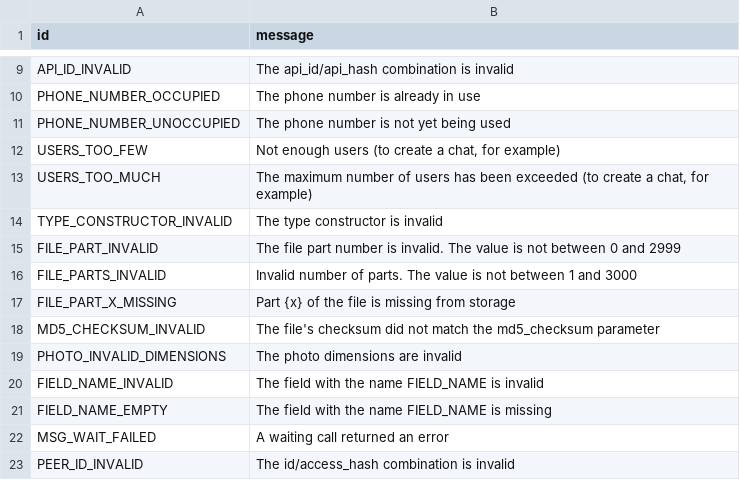
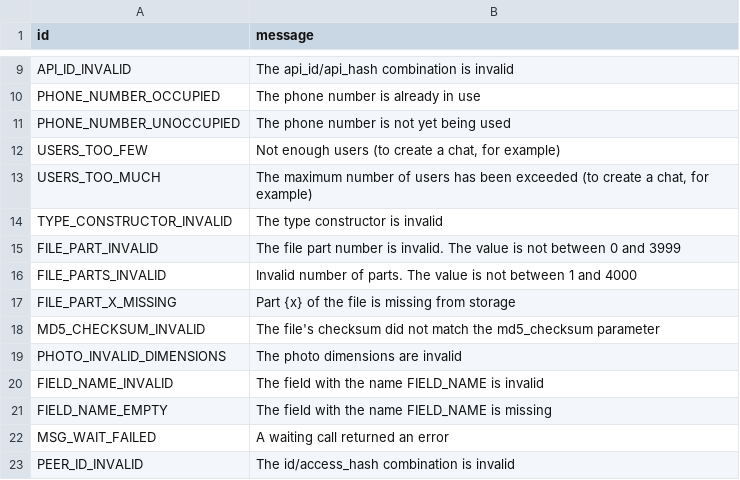
Before and after one commit to kastaid/pyrogramv2, a TSV file: compiler/error/source/400_BAD_REQUEST.tsv, drawn as a sheet; only a part is shown, gaps mark what is left out.

Commit message:
Update FILE_PART(S)_INVALID error message
Telegram now allows uploads up to 2000 MiB in size (4000 parts)

```diff
--- a/compiler/error/source/400_BAD_REQUEST.tsv
+++ b/compiler/error/source/400_BAD_REQUEST.tsv
@@ -14,4 +14,4 @@ USERS_TOO_MUCH	The maximum number of users has been exceeded (to create a chat,
 TYPE_CONSTRUCTOR_INVALID	The type constructor is invalid
-FILE_PART_INVALID	The file part number is invalid. The value is not between 0 and 2999
-FILE_PARTS_INVALID	Invalid number of parts. The value is not between 1 and 3000
+FILE_PART_INVALID	The file part number is invalid. The value is not between 0 and 3999
+FILE_PARTS_INVALID	Invalid number of parts. The value is not between 1 and 4000
 FILE_PART_X_MISSING	Part {x} of the file is missing from storage
```
